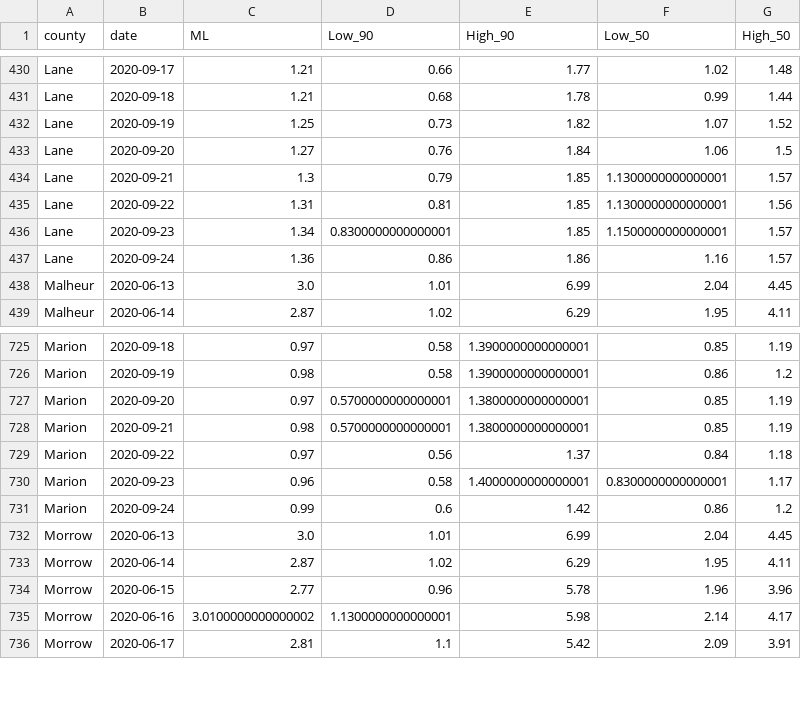
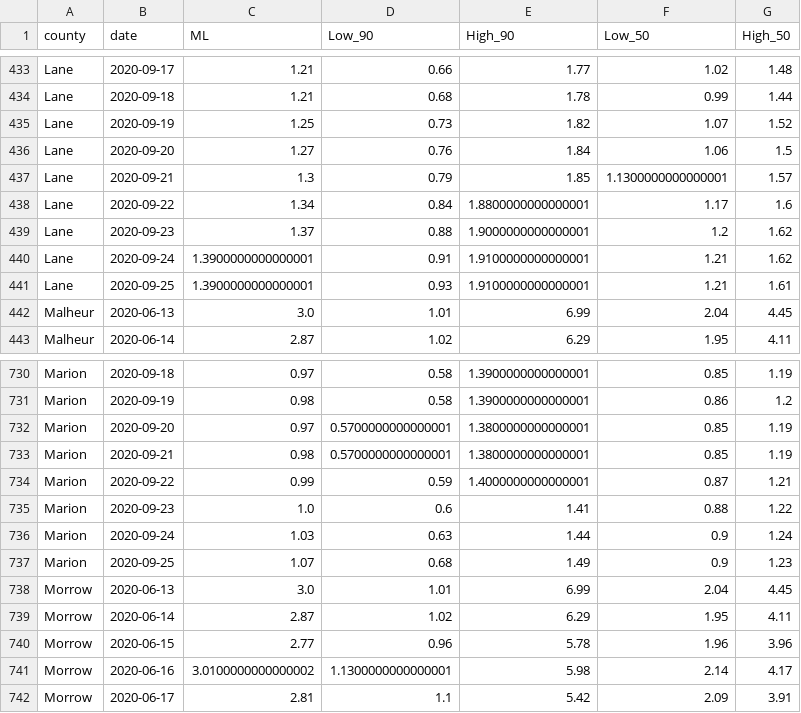
Before and after one commit to sanzgiri/covid-19-dashboards, a CSV file: _notebooks/data/rt_usa_Oregon_counties.csv, drawn as a sheet; only a part is shown, gaps mark what is left out; the diff covers the shown part only.

```diff
--- a/_notebooks/data/rt_usa_Oregon_counties.csv
+++ b/_notebooks/data/rt_usa_Oregon_counties.csv
@@ -434,5 +437,6 @@ Lane,2020-09-20,1.27,0.76,1.84,1.06,1.5
 Lane,2020-09-21,1.3,0.79,1.85,1.1300000000000001,1.57
-Lane,2020-09-22,1.31,0.81,1.85,1.1300000000000001,1.56
-Lane,2020-09-23,1.34,0.8300000000000001,1.85,1.1500000000000001,1.57
-Lane,2020-09-24,1.36,0.86,1.86,1.16,1.57
+Lane,2020-09-22,1.34,0.84,1.8800000000000001,1.17,1.6
+Lane,2020-09-23,1.37,0.88,1.9000000000000001,1.2,1.62
+Lane,2020-09-24,1.3900000000000001,0.91,1.9100000000000001,1.21,1.62
+Lane,2020-09-25,1.3900000000000001,0.93,1.9100000000000001,1.21,1.61
 Malheur,2020-06-13,3.0,1.01,6.99,2.04,4.45
@@ -728,5 +733,6 @@ Marion,2020-09-20,0.97,0.5700000000000001,1.3800000000000001,0.85,1.19
 Marion,2020-09-21,0.98,0.5700000000000001,1.3800000000000001,0.85,1.19
-Marion,2020-09-22,0.97,0.56,1.37,0.84,1.18
-Marion,2020-09-23,0.96,0.58,1.4000000000000001,0.8300000000000001,1.17
-Marion,2020-09-24,0.99,0.6,1.42,0.86,1.2
+Marion,2020-09-22,0.99,0.59,1.4000000000000001,0.87,1.21
+Marion,2020-09-23,1.0,0.6,1.41,0.88,1.22
+Marion,2020-09-24,1.03,0.63,1.44,0.9,1.24
+Marion,2020-09-25,1.07,0.68,1.49,0.9,1.23
 Morrow,2020-06-13,3.0,1.01,6.99,2.04,4.45
```
Also changed, not shown: 9 added rows and 69 edited cells elsewhere in this file, _notebooks/data/rt_india_state.csv, 4 other files.
